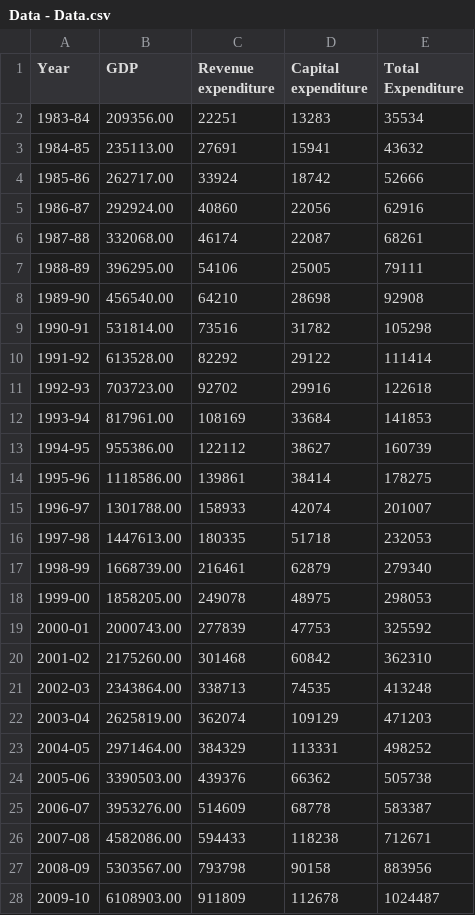
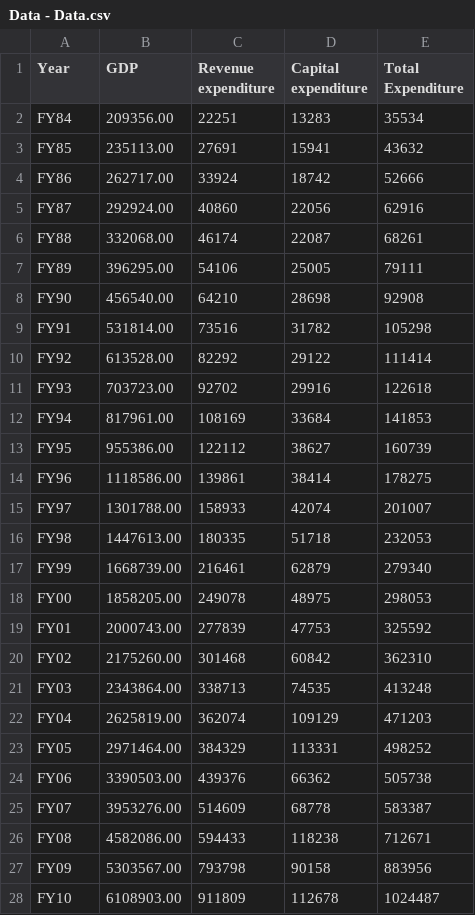
Before and after one commit to Prashant-Tiwari26/Affect-of-govt-capex-on-GDP---Linear-regression---Econometrics, a CSV file: Data - Data.csv, drawn as a sheet; only a part is shown; the diff covers the shown part only.

```diff
--- a/Data - Data.csv
+++ b/Data - Data.csv
@@ -1,28 +1,28 @@
 Year,GDP,Revenue expenditure,Capital expenditure,Total Expenditure
-1983-84,209356.00,22251,13283,35534
-1984-85,235113.00,27691,15941,43632
-1985-86,262717.00,33924,18742,52666
-1986-87,292924.00,40860,22056,62916
-1987-88,332068.00,46174,22087,68261
-1988-89,396295.00,54106,25005,79111
-1989-90,456540.00,64210,28698,92908
-1990-91,531814.00,73516,31782,105298
-1991-92,613528.00,82292,29122,111414
-1992-93,703723.00,92702,29916,122618
-1993-94,817961.00,108169,33684,141853
-1994-95,955386.00,122112,38627,160739
-1995-96,1118586.00,139861,38414,178275
-1996-97,1301788.00,158933,42074,201007
-1997-98,1447613.00,180335,51718,232053
-1998-99,1668739.00,216461,62879,279340
-1999-00,1858205.00,249078,48975,298053
-2000-01,2000743.00,277839,47753,325592
-2001-02,2175260.00,301468,60842,362310
-2002-03,2343864.00,338713,74535,413248
-2003-04,2625819.00,362074,109129,471203
-2004-05,2971464.00,384329,113331,498252
-2005-06,3390503.00,439376,66362,505738
-2006-07,3953276.00,514609,68778,583387
-2007-08,4582086.00,594433,118238,712671
-2008-09,5303567.00,793798,90158,883956
-2009-10,6108903.00,911809,112678,1024487
+FY84,209356.00,22251,13283,35534
+FY85,235113.00,27691,15941,43632
+FY86,262717.00,33924,18742,52666
+FY87,292924.00,40860,22056,62916
+FY88,332068.00,46174,22087,68261
+FY89,396295.00,54106,25005,79111
+FY90,456540.00,64210,28698,92908
+FY91,531814.00,73516,31782,105298
+FY92,613528.00,82292,29122,111414
+FY93,703723.00,92702,29916,122618
+FY94,817961.00,108169,33684,141853
+FY95,955386.00,122112,38627,160739
+FY96,1118586.00,139861,38414,178275
+FY97,1301788.00,158933,42074,201007
+FY98,1447613.00,180335,51718,232053
+FY99,1668739.00,216461,62879,279340
+FY00,1858205.00,249078,48975,298053
+FY01,2000743.00,277839,47753,325592
+FY02,2175260.00,301468,60842,362310
+FY03,2343864.00,338713,74535,413248
+FY04,2625819.00,362074,109129,471203
+FY05,2971464.00,384329,113331,498252
+FY06,3390503.00,439376,66362,505738
+FY07,3953276.00,514609,68778,583387
+FY08,4582086.00,594433,118238,712671
+FY09,5303567.00,793798,90158,883956
+FY10,6108903.00,911809,112678,1024487
```
Also changed, not shown: 11 edited cells elsewhere in this file, 2 other files.
